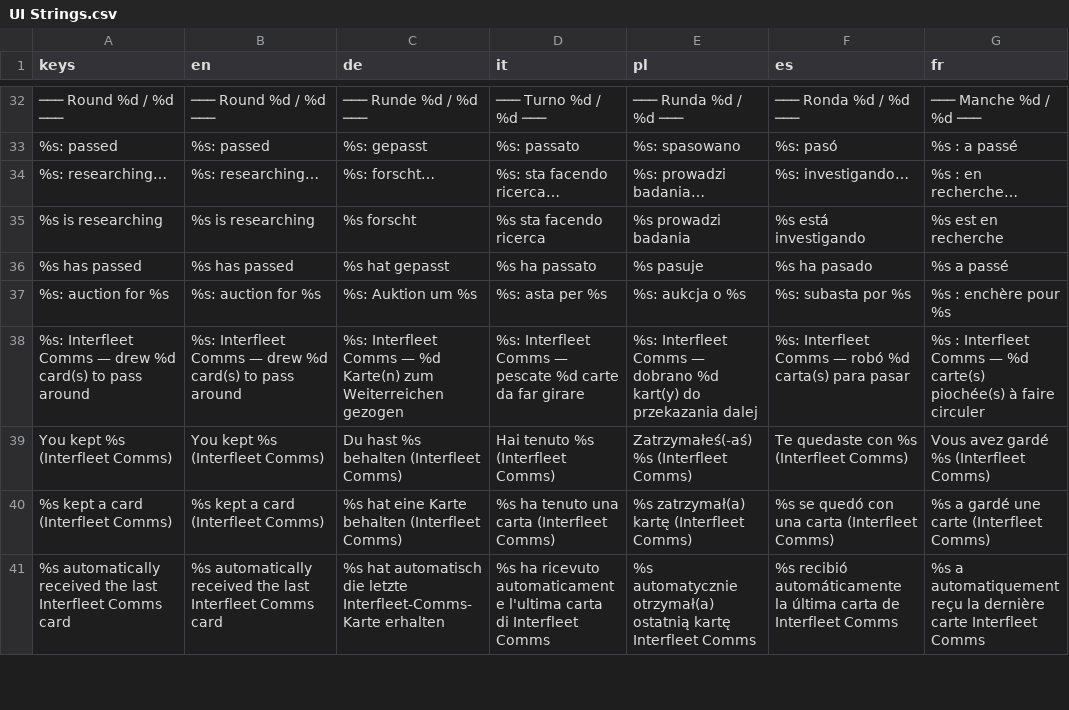
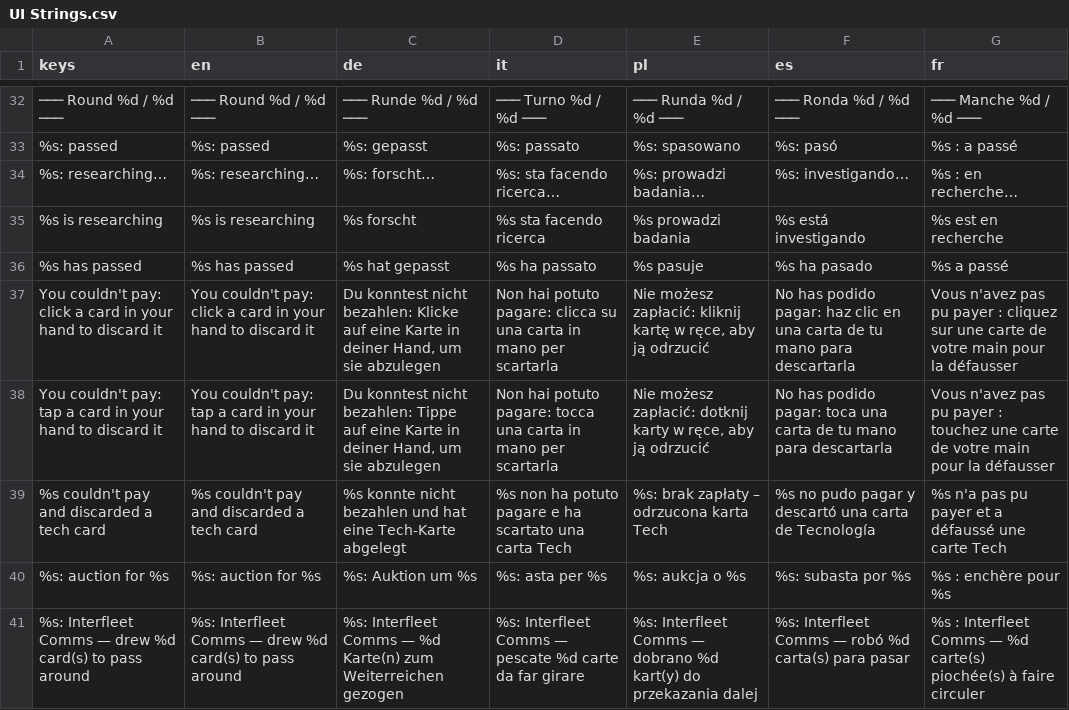
Before and after one commit to PixelPawel/generation-ship, a CSV file: Documents/HappyCapyGames/Generation Ship/digital/generation-ship/data/UI Strings.csv, drawn as a sheet; only a part is shown, gaps mark what is left out; the shorter side is filled out with more unchanged rows; the diff names each change by its address in the sheet, - before the commit and + after, or states it on an @@ line.

```diff
--- a/Documents/HappyCapyGames/Generation Ship/digital/generation-ship/data/UI Strings.csv
+++ b/Documents/HappyCapyGames/Generation Ship/digital/generation-ship/data/UI Strings.csv
+row 37: You couldn't pay: click a card in your hand to discard it | You couldn't pay: click a card in your hand to discard it | Du konntest nicht bezahlen: Klicke auf eine Karte in deiner Hand, um sie abzulegen | Non hai potuto pagare: clicca su una carta in mano per scartarla | Nie możesz zapłacić: kliknij kartę w ręce, aby ją odrzucić | No has podido pagar: haz clic en una carta de tu mano para descartarla | Vous n'avez pas pu payer : cliquez sur une carte de votre main pour la défausser
+row 38: You couldn't pay: tap a card in your hand to discard it | You couldn't pay: tap a card in your hand to discard it | Du konntest nicht bezahlen: Tippe auf eine Karte in deiner Hand, um sie abzulegen | Non hai potuto pagare: tocca una carta in mano per scartarla | Nie możesz zapłacić: dotknij karty w ręce, aby ją odrzucić | No has podido pagar: toca una carta de tu mano para descartarla | Vous n'avez pas pu payer : touchez une carte de votre main pour la défausser
+row 39: %s couldn't pay and discarded a tech card | %s couldn't pay and discarded a tech card | %s konnte nicht bezahlen und hat eine Tech-Karte abgelegt | %s non ha potuto pagare e ha scartato una carta Tech | %s: brak zapłaty – odrzucona karta Tech | %s no pudo pagar y descartó una carta de Tecnología | %s n'a pas pu payer et a défaussé une carte Tech
```
Also changed, not shown: 8 other files.
